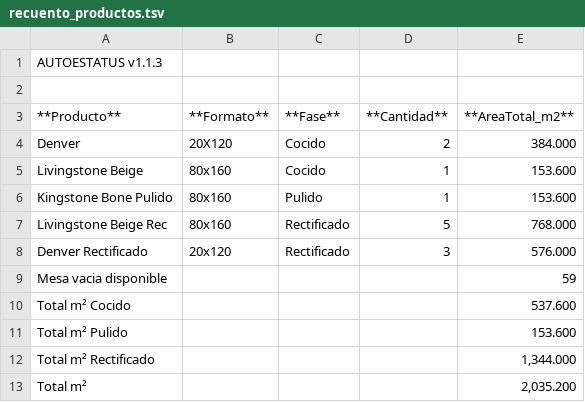
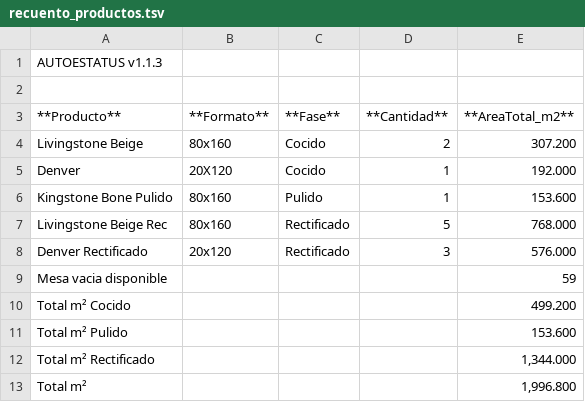
Before and after one commit to Dienicx/AUTOESTATUS, a TSV file: docs/recuento_productos.tsv, drawn as a sheet.

Commit message:
AUTOESTATUS update 2026-08-06 07:58:09

```diff
--- a/docs/recuento_productos.tsv
+++ b/docs/recuento_productos.tsv
@@ -3,4 +3,4 @@
 **Producto**	**Formato**	**Fase**	**Cantidad**	**AreaTotal_m2**
-Denver	20X120	Cocido	2	384.000
-Livingstone Beige	80x160	Cocido	1	153.600
+Livingstone Beige	80x160	Cocido	2	307.200
+Denver	20X120	Cocido	1	192.000
 Kingstone Bone Pulido	80x160	Pulido	1	153.600
@@ -9,5 +9,5 @@ Denver Rectificado	20x120	Rectificado	3	576.000
 Mesa vacia disponible				59
-Total m² Cocido				537.600
+Total m² Cocido				499.200
 Total m² Pulido				153.600
 Total m² Rectificado				1,344.000
-Total m²				2,035.200
+Total m²				1,996.800
```
